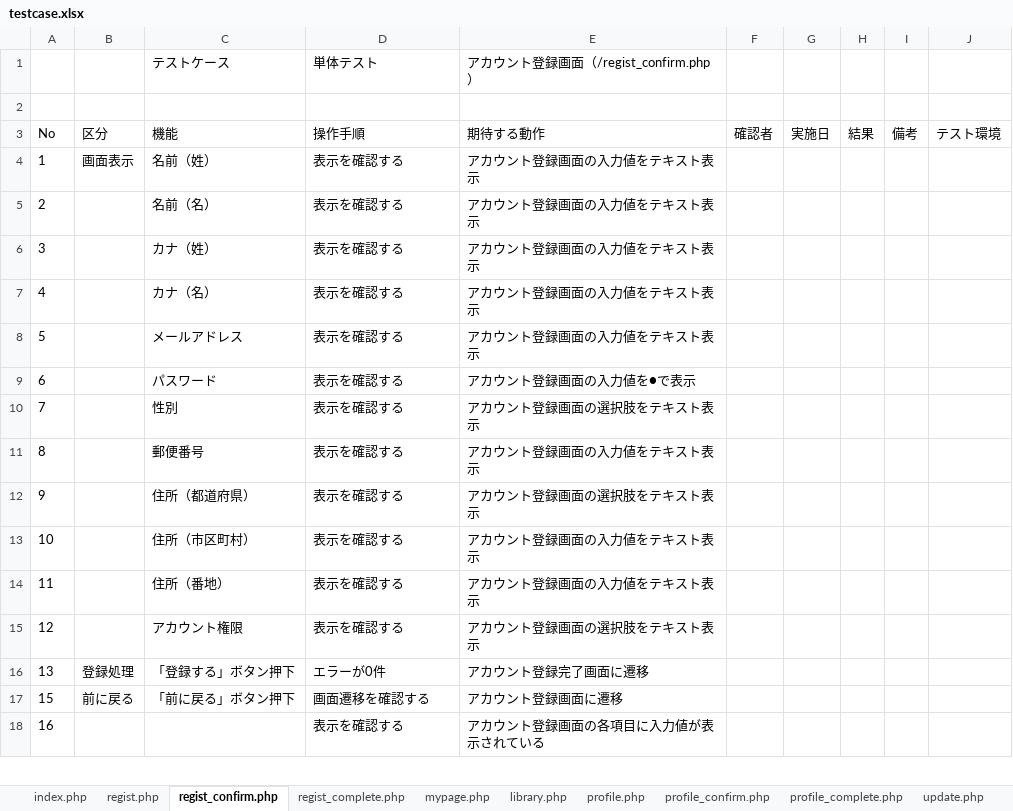
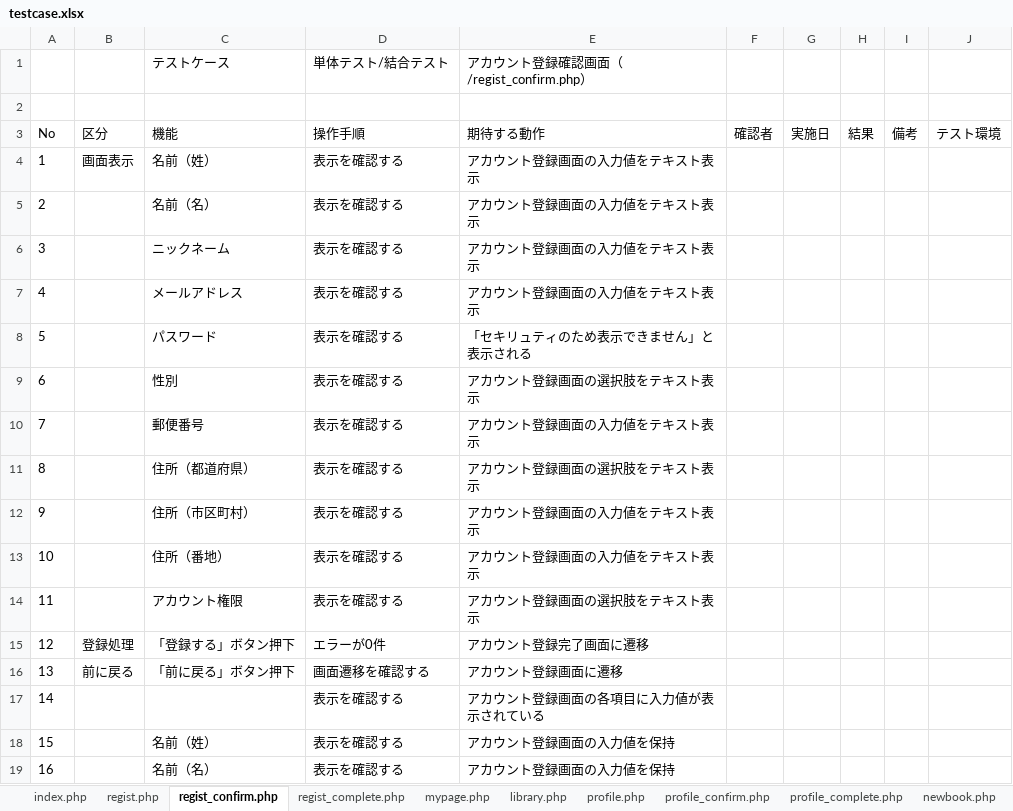
Before and after one commit to kkanami/14_work, an Excel workbook: document/testcase.xlsx, sheet regist_confirm.php, drawn as a sheet; only a part is shown; values as stored, in another font and other column widths than the file's, no borders; addresses are those after the commit; the diff covers the shown part only; the diff names each change by its address in the sheet, - before the commit and + after, or states it on an @@ line.

```diff
--- a/document/testcase.xlsx (sheet regist_confirm.php)
+++ b/document/testcase.xlsx (sheet regist_confirm.php)
-D1: 単体テスト
+D1: 単体テスト/結合テスト
-E1: アカウント登録画面（/regist_confirm.php）
+E1: アカウント登録確認画面（/regist_confirm.php）
-C6: カナ（姓）
+C6: ニックネーム
-C7: カナ（名）
+C7: メールアドレス
-C8: メールアドレス
+C8: パスワード
-E8: アカウント登録画面の入力値をテキスト表示
+E8: 「セキリュティのため表示できません」と表示される
-C9: パスワード
+C9: 性別
-E9: アカウント登録画面の入力値を●で表示
+E9: アカウント登録画面の選択肢をテキスト表示
-C10: 性別
+C10: 郵便番号
-E10: アカウント登録画面の選択肢をテキスト表示
+E10: アカウント登録画面の入力値をテキスト表示
-C11: 郵便番号
+C11: 住所（都道府県）
-E11: アカウント登録画面の入力値をテキスト表示
+E11: アカウント登録画面の選択肢をテキスト表示
-C12: 住所（都道府県）
+C12: 住所（市区町村）
-E12: アカウント登録画面の選択肢をテキスト表示
+E12: アカウント登録画面の入力値をテキスト表示
-C13: 住所（市区町村）
+C13: 住所（番地）
-C14: 住所（番地）
+C14: アカウント権限
-E14: アカウント登録画面の入力値をテキスト表示
+E14: アカウント登録画面の選択肢をテキスト表示
-B15: (empty)
+B15: 登録処理
-C15: アカウント権限
+C15: 「登録する」ボタン押下
-D15: 表示を確認する
+D15: エラーが0件
-E15: アカウント登録画面の選択肢をテキスト表示
+E15: アカウント登録完了画面に遷移
-B16: 登録処理
+B16: 前に戻る
-C16: 「登録する」ボタン押下
+C16: 「前に戻る」ボタン押下
-D16: エラーが0件
+D16: 画面遷移を確認する
-E16: アカウント登録完了画面に遷移
+E16: アカウント登録画面に遷移
+row 17: 14 |  |  | 表示を確認する | アカウント登録画面の各項目に入力値が表示されている
-B18: 前に戻る
+B18: (empty)
-C18: 「前に戻る」ボタン押下
+C18: 名前（姓）
-D18: 画面遷移を確認する
+D18: 表示を確認する
-E18: アカウント登録画面に遷移
+E18: アカウント登録画面の入力値を保持
-C19: (empty)
+C19: 名前（名）
-E19: アカウント登録画面の各項目に入力値が表示されている
+E19: アカウント登録画面の入力値を保持
```
Also changed, not shown: 4 removed rows and 14 edited cells elsewhere in this sheet, sheet update.php, sheet newbook.php, sheet update_confirm.php, sheet logout.php, sheet library.php, sheet mypage.php, 13 more sheets, other sheet tabs, 20 other files.
